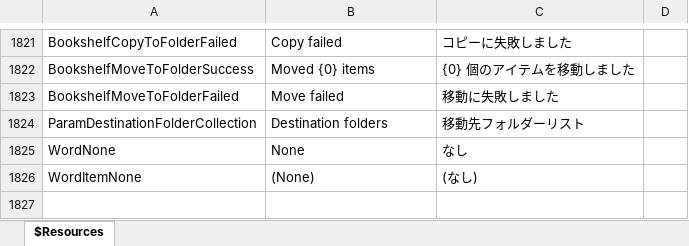
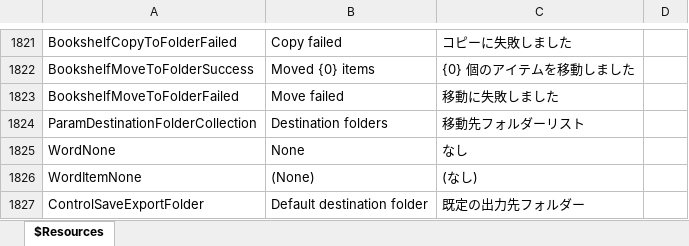
Before and after one commit to karma-sun/neeview, an Excel workbook: Language/Resources.xlsx, sheet $Resources, drawn as a sheet; only a part is shown, gaps mark what is left out; values as stored, in another font and other column widths than the file's, no borders; the diff names each change by its address in the sheet, - before the commit and + after, or states it on an @@ line.

```diff
--- a/Language/Resources.xlsx (sheet $Resources)
+++ b/Language/Resources.xlsx (sheet $Resources)
+row 1827: ControlSaveExportFolder | Default destination folder | 既定の出力先フォルダー
```
Also changed, not shown: 10 other files.
